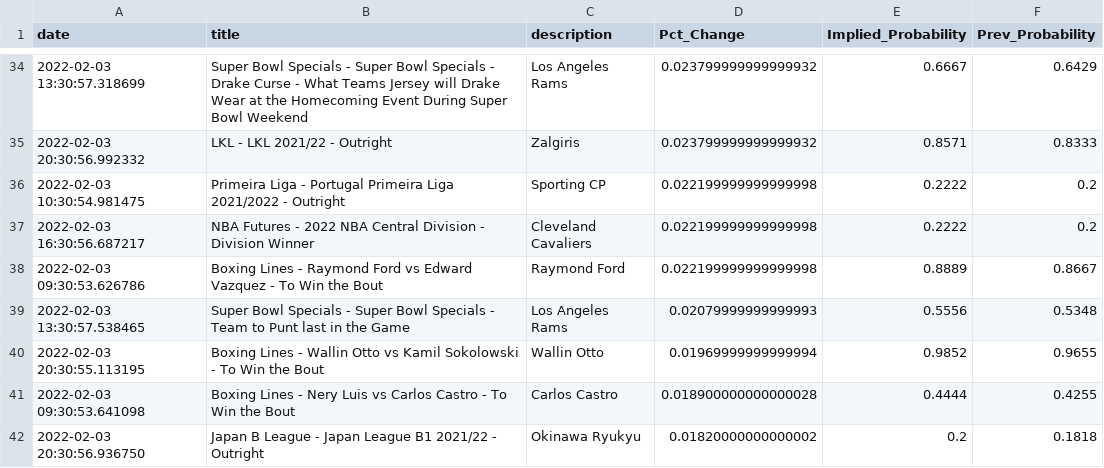
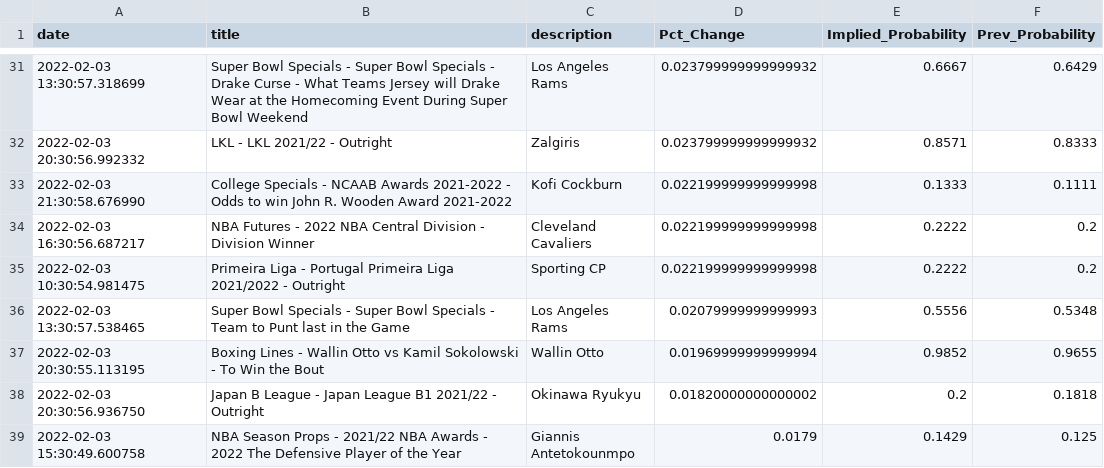
Before and after one commit to aaroncolesmith/bovada, a CSV file: bovada_scatter.csv, drawn as a sheet; only a part is shown, gaps mark what is left out; the shorter side is filled out with more unchanged rows; the diff covers the shown part only.

```diff
--- a/bovada_scatter.csv
+++ b/bovada_scatter.csv
@@ -35,8 +32,7 @@ date,title,description,Pct_Change,Implied_Probability,Prev_Probability
 2022-02-03 20:30:56.992332,LKL - LKL 2021/22 - Outright,Zalgiris,0.023799999999999932,0.8571,0.8333
+2022-02-03 21:30:58.676990,College Specials - NCAAB Awards 2021-2022 - Odds to win John R. Wooden Award 2021-2022,Kofi Cockburn,0.022199999999999998,0.1333,0.1111
+2022-02-03 16:30:56.687217,NBA Futures - 2022 NBA Central Division - Division Winner,Cleveland Cavaliers,0.022199999999999998,0.2222,0.2
 2022-02-03 10:30:54.981475,Primeira Liga - Portugal Primeira Liga 2021/2022 - Outright,Sporting CP,0.022199999999999998,0.2222,0.2
-2022-02-03 16:30:56.687217,NBA Futures - 2022 NBA Central Division - Division Winner,Cleveland Cavaliers,0.022199999999999998,0.2222,0.2
-2022-02-03 09:30:53.626786,Boxing Lines - Raymond Ford vs Edward Vazquez - To Win the Bout,Raymond Ford,0.022199999999999998,0.8889,0.8667
 2022-02-03 13:30:57.538465,Super Bowl Specials - Super Bowl Specials - Team to Punt last in the Game,Los Angeles Rams,0.02079999999999993,0.5556,0.5348
 2022-02-03 20:30:55.113195,Boxing Lines - Wallin Otto vs Kamil Sokolowski - To Win the Bout,Wallin Otto,0.01969999999999994,0.9852,0.9655
-2022-02-03 09:30:53.641098,Boxing Lines - Nery Luis vs Carlos Castro - To Win the Bout,Carlos Castro,0.018900000000000028,0.4444,0.4255
 2022-02-03 20:30:56.936750,Japan B League - Japan League B1 2021/22 - Outright,Okinawa Ryukyu,0.01820000000000002,0.2,0.1818
```
Also changed, not shown: 2 added rows, 20 removed rows and 9 moved rows elsewhere in this file.
